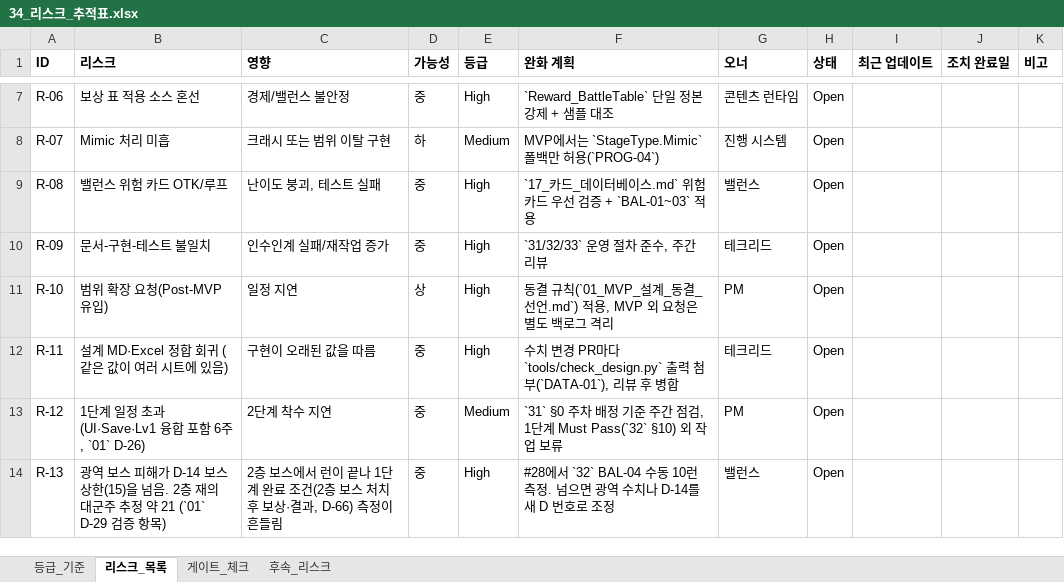
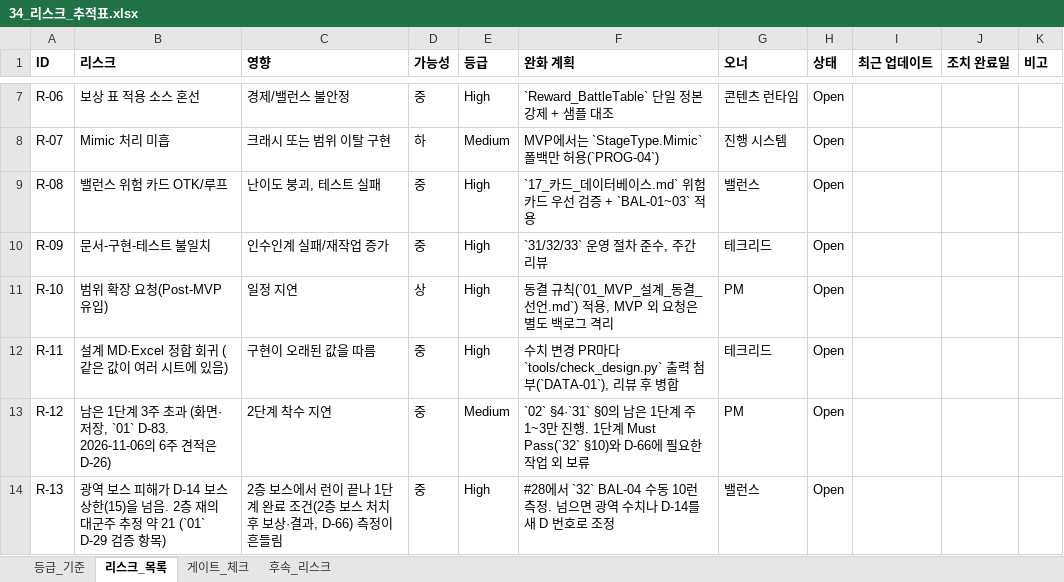
Before and after one commit to guswnstjr125/game, an Excel workbook: docs/design/34_리스크_추적표.xlsx, sheet 리스크_목록, drawn as a sheet; only a part is shown, gaps mark what is left out; values as stored, in another font and other column widths than the file's, no borders; the diff names each change by its address in the sheet, - before the commit and + after, or states it on an @@ line.

```diff
--- a/docs/design/34_리스크_추적표.xlsx (sheet 리스크_목록)
+++ b/docs/design/34_리스크_추적표.xlsx (sheet 리스크_목록)
-B13 (리스크): 1단계 일정 초과 (UI·Save·Lv1 융합 포함 6주, `01` D-26)
+B13 (리스크): 남은 1단계 3주 초과 (화면·저장, `01` D-83. 2026-11-06의 6주 견적은 D-26)
-F13 (완화 계획): `31` §0 주차 배정 기준 주간 점검, 1단계 Must Pass(`32` §10) 외 작업 보류
+F13 (완화 계획): `02` §4·`31` §0의 남은 1단계 주 1~3만 진행. 1단계 Must Pass(`32` §10)와 D-66에 필요한 작업 외 보류
```
Also changed, not shown: docs/design/35_운영_검증_팩.xlsx, 5 other files.
